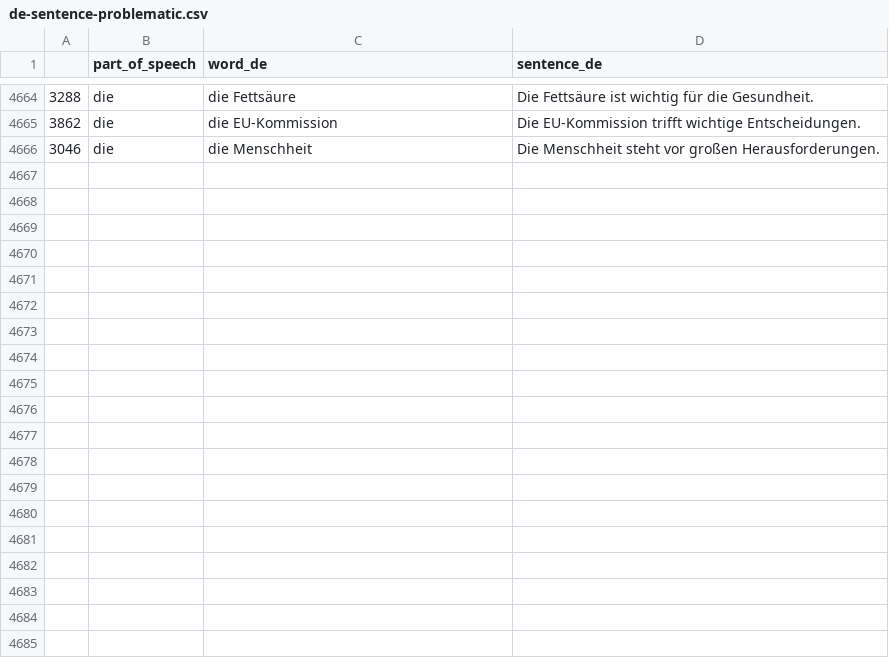
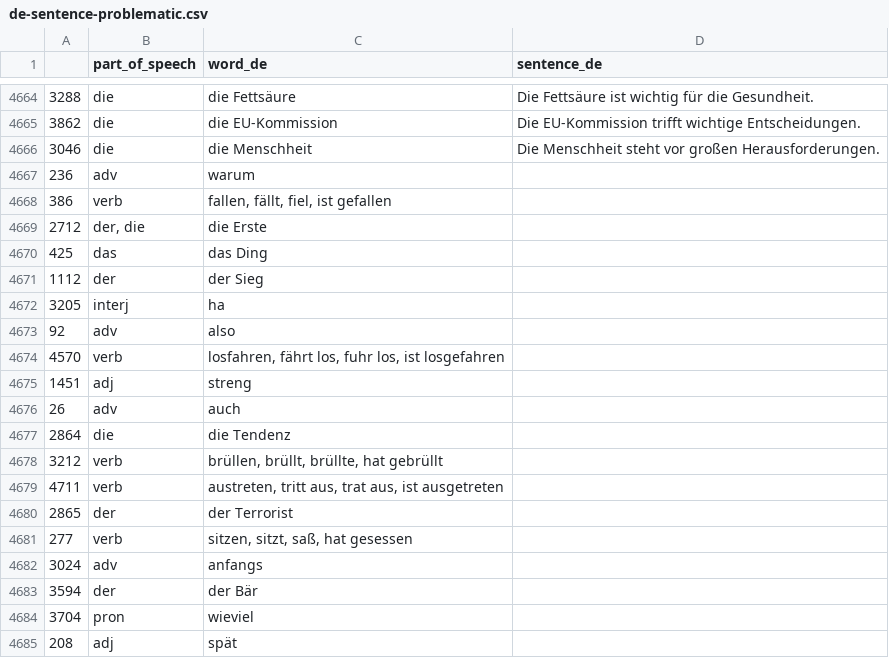
Before and after one commit to deemp/anki-decks, a CSV file: sentences/frequency/de/data/processed/de-sentence-problematic.csv, drawn as a sheet; only a part is shown, gaps mark what is left out; the diff covers the shown part only.

Commit message:
feat(sentences): identify problematic entries

```diff
--- a/sentences/frequency/de/data/processed/de-sentence-problematic.csv
+++ b/sentences/frequency/de/data/processed/de-sentence-problematic.csv
@@ -4666 +4666,20 @@
 3046|die|die Menschheit|Die Menschheit steht vor großen Herausforderungen.
+236|adv|warum
+386|verb|fallen, fällt, fiel, ist gefallen
+2712|der, die|die Erste
+425|das|das Ding
+1112|der|der Sieg
+3205|interj|ha
+92|adv|also
+4570|verb|losfahren, fährt los, fuhr los, ist losgefahren
+1451|adj|streng
+26|adv|auch
+2864|die|die Tendenz
+3212|verb|brüllen, brüllt, brüllte, hat gebrüllt
+4711|verb|austreten, tritt aus, trat aus, ist ausgetreten
+2865|der|der Terrorist
+277|verb|sitzen, sitzt, saß, hat gesessen
+3024|adv|anfangs
+3594|der|der Bär
+3704|pron|wieviel
+208|adj|spät
```
Also changed, not shown: 14 added rows elsewhere in this file.
